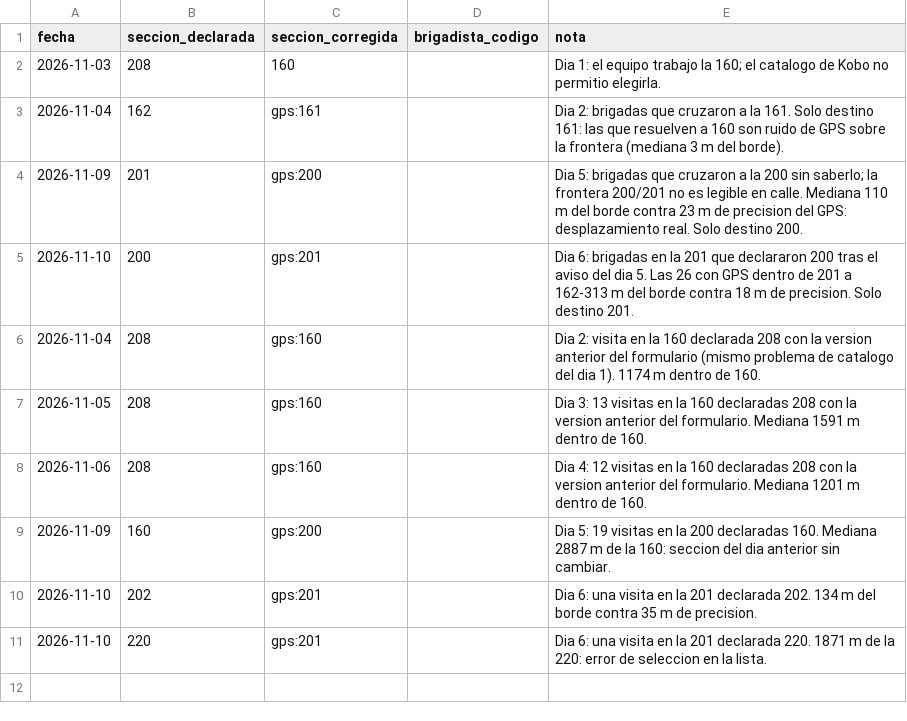
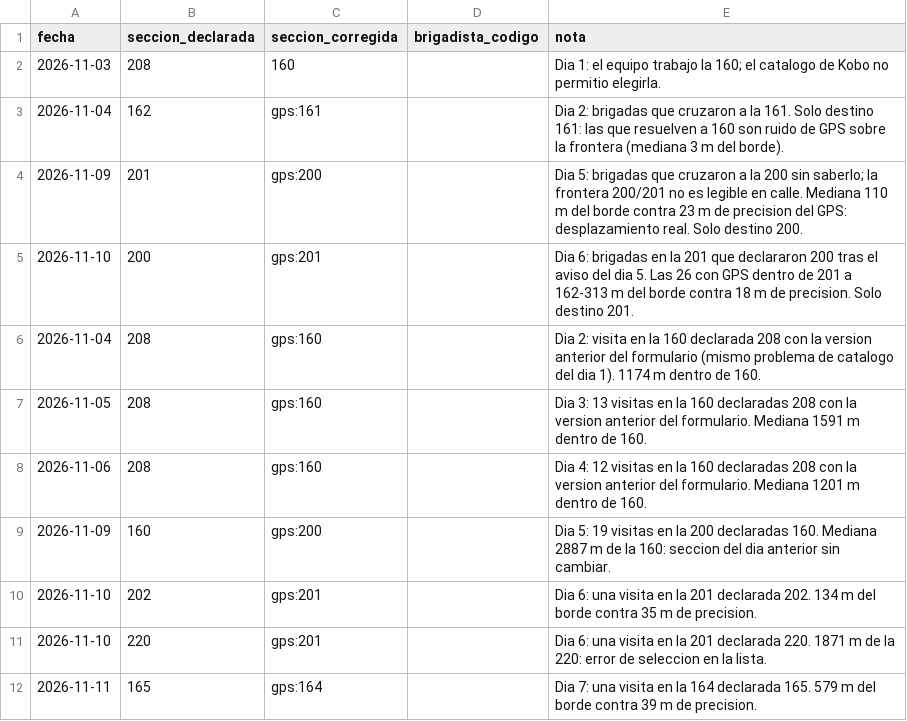
Before and after one commit to Omartg04/pie_atlixco, a CSV file: data/correcciones_seccion.csv, drawn as a sheet; the diff names each change by its address in the sheet, - before the commit and + after, or states it on an @@ line.

Commit message:
Corrección de sección del 11 de noviembre

```diff
--- a/data/correcciones_seccion.csv
+++ b/data/correcciones_seccion.csv
+row 12: 2026-11-11 | 165 | gps:164 |  | Dia 7: una visita en la 164 declarada 165. 579 m del borde contra 39 m de precision.
```
